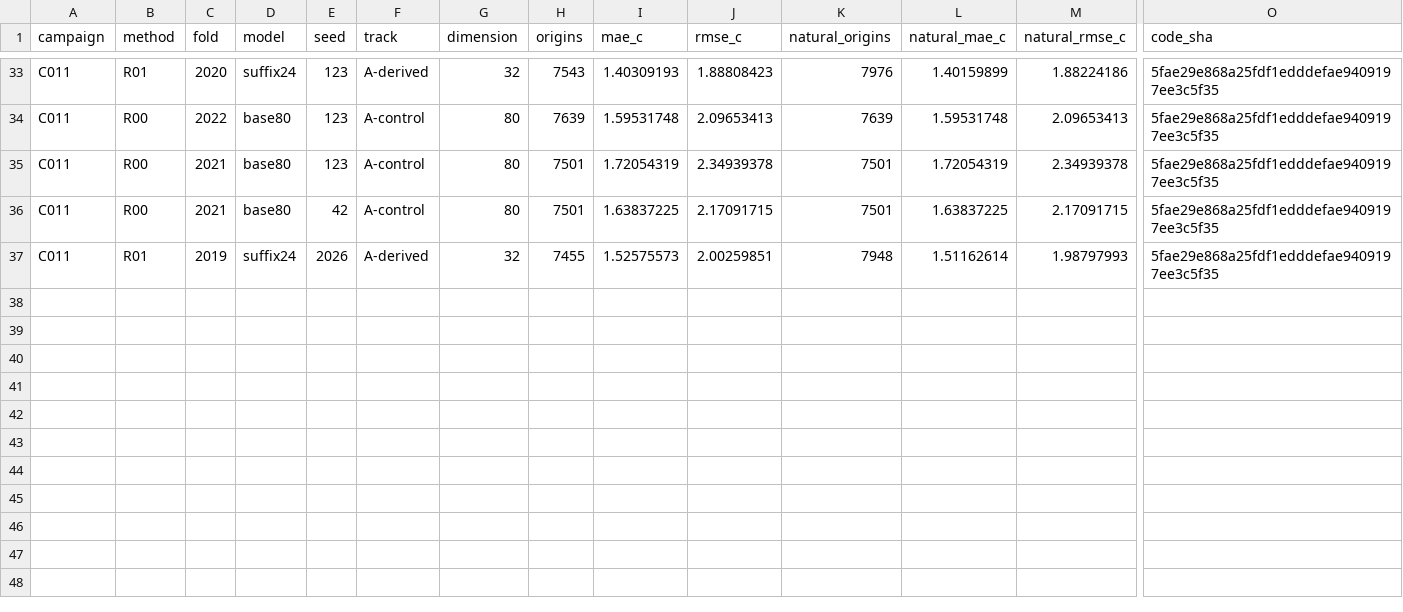
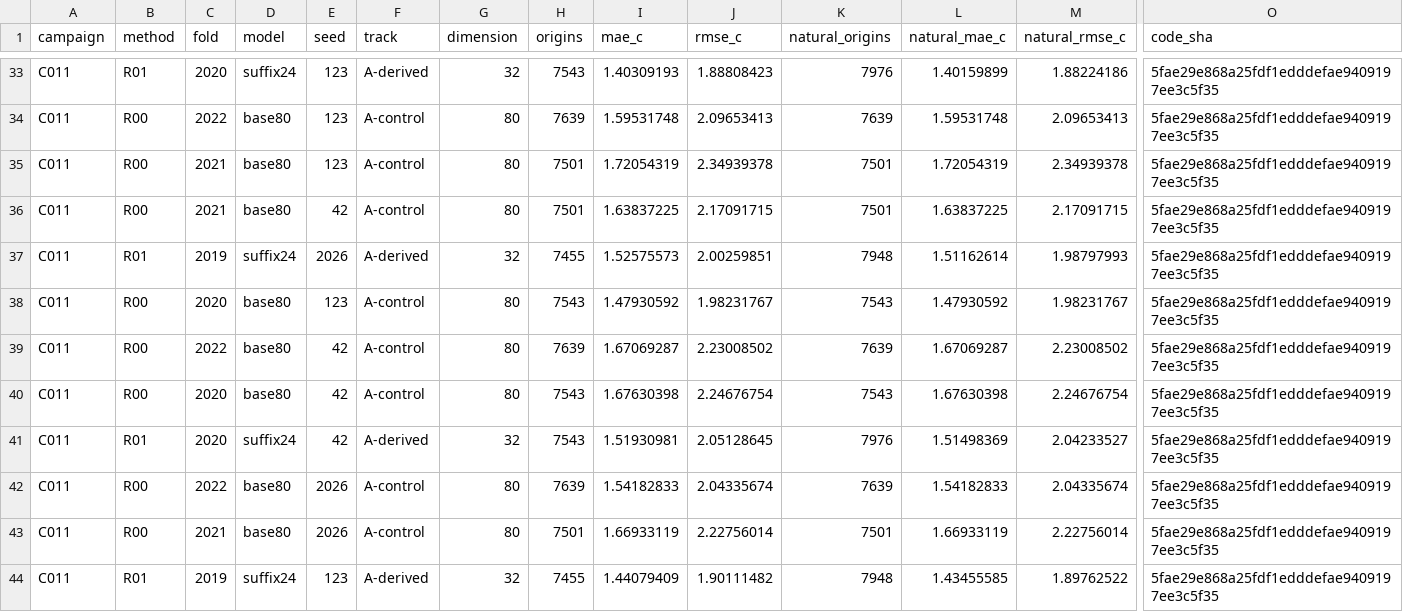
Before and after one commit to sguzman/aevral, a CSV file: results/C011/registry.csv, drawn as a sheet; only a part is shown, gaps mark what is left out; rows hold the shown columns only; the diff names each change by its address in the sheet, - before the commit and + after, or states it on an @@ line.

```diff
--- a/results/C011/registry.csv
+++ b/results/C011/registry.csv
+row 38: C011 | R00 | 2020 | base80 | 123 | A-control | 80 | 7543 | 1.47930592 | 1.98231767 | 7543 | 1.47930592 | 1.98231767 | 5fae29e868a25fdf1edddefae9409197ee3c5f35
+row 39: C011 | R00 | 2022 | base80 | 42 | A-control | 80 | 7639 | 1.67069287 | 2.23008502 | 7639 | 1.67069287 | 2.23008502 | 5fae29e868a25fdf1edddefae9409197ee3c5f35
+row 40: C011 | R00 | 2020 | base80 | 42 | A-control | 80 | 7543 | 1.67630398 | 2.24676754 | 7543 | 1.67630398 | 2.24676754 | 5fae29e868a25fdf1edddefae9409197ee3c5f35
+row 41: C011 | R01 | 2020 | suffix24 | 42 | A-derived | 32 | 7543 | 1.51930981 | 2.05128645 | 7976 | 1.51498369 | 2.04233527 | 5fae29e868a25fdf1edddefae9409197ee3c5f35
+row 42: C011 | R00 | 2022 | base80 | 2026 | A-control | 80 | 7639 | 1.54182833 | 2.04335674 | 7639 | 1.54182833 | 2.04335674 | 5fae29e868a25fdf1edddefae9409197ee3c5f35
+row 43: C011 | R00 | 2021 | base80 | 2026 | A-control | 80 | 7501 | 1.66933119 | 2.22756014 | 7501 | 1.66933119 | 2.22756014 | 5fae29e868a25fdf1edddefae9409197ee3c5f35
+row 44: C011 | R01 | 2019 | suffix24 | 123 | A-derived | 32 | 7455 | 1.44079409 | 1.90111482 | 7948 | 1.43455585 | 1.89762522 | 5fae29e868a25fdf1edddefae9409197ee3c5f35
```
Also changed, not shown: 8 other files.
